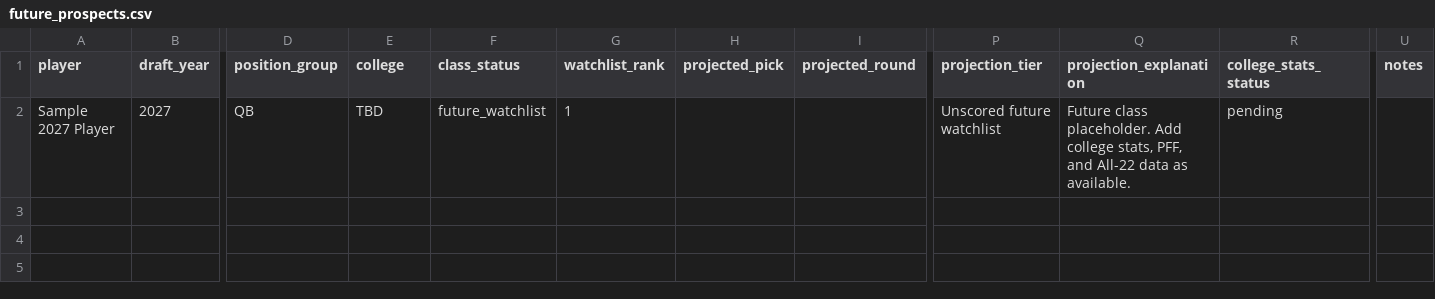
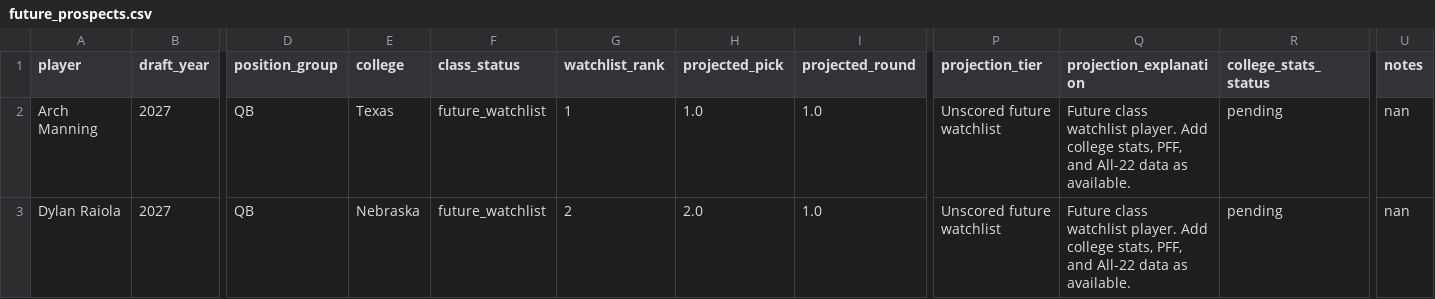
Before and after one commit to SeanPullins/nfl-open-prospect-dataset, a CSV file: docs/data/future_prospects.csv, drawn as a sheet; only a part is shown, gaps mark what is left out; rows hold the shown columns only; the diff names each change by its address in the sheet, - before the commit and + after, or states it on an @@ line.

Commit message:
Add real future class watchlist players

```diff
--- a/docs/data/future_prospects.csv
+++ b/docs/data/future_prospects.csv
-A2 (player): Sample 2027 Player
+A2 (player): Arch Manning
-E2 (college): TBD
+E2 (college): Texas
-H2 (projected_pick): (empty)
+H2 (projected_pick): 1.0
-I2 (projected_round): (empty)
+I2 (projected_round): 1.0
-Q2 (projection_explanation): Future class placeholder. Add college…
+Q2 (projection_explanation): Future class watchlist player. Add college…
-U2 (notes): (empty)
+U2 (notes): nan
+row 3: Dylan Raiola | 2027 | QB | Nebraska | future_watchlist | 2 | 2.0 | 1.0 | Unscored future watchlist | Future class watchlist player. Add college stats, PFF, and All-22 data as available. | pending | nan
```
Also changed, not shown: site_data/future_prospects.csv, 1 other file.
